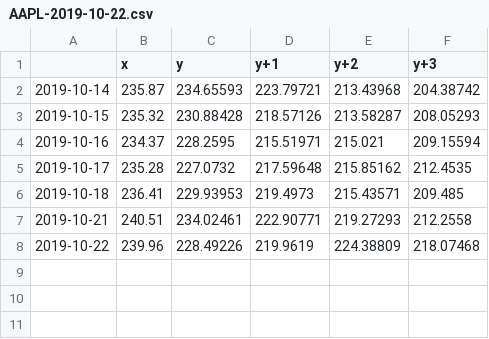
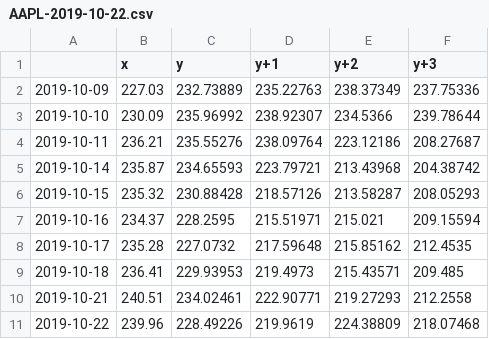
Before and after one commit to terrysky718/stock-forecast-demo, a CSV file: archive/AAPL-2019-10-22.csv, drawn as a sheet.

```diff
--- a/archive/AAPL-2019-10-22.csv
+++ b/archive/AAPL-2019-10-22.csv
@@ -1,2 +1,5 @@
 ,x,y,y+1,y+2,y+3
+2019-10-09,227.03,232.73889,235.22763,238.37349,237.75336
+2019-10-10,230.09,235.96992,238.92307,234.5366,239.78644
+2019-10-11,236.21,235.55276,238.09764,223.12186,208.27687
 2019-10-14,235.87,234.65593,223.79721,213.43968,204.38742
```
Also changed, not shown: 10 other files.
